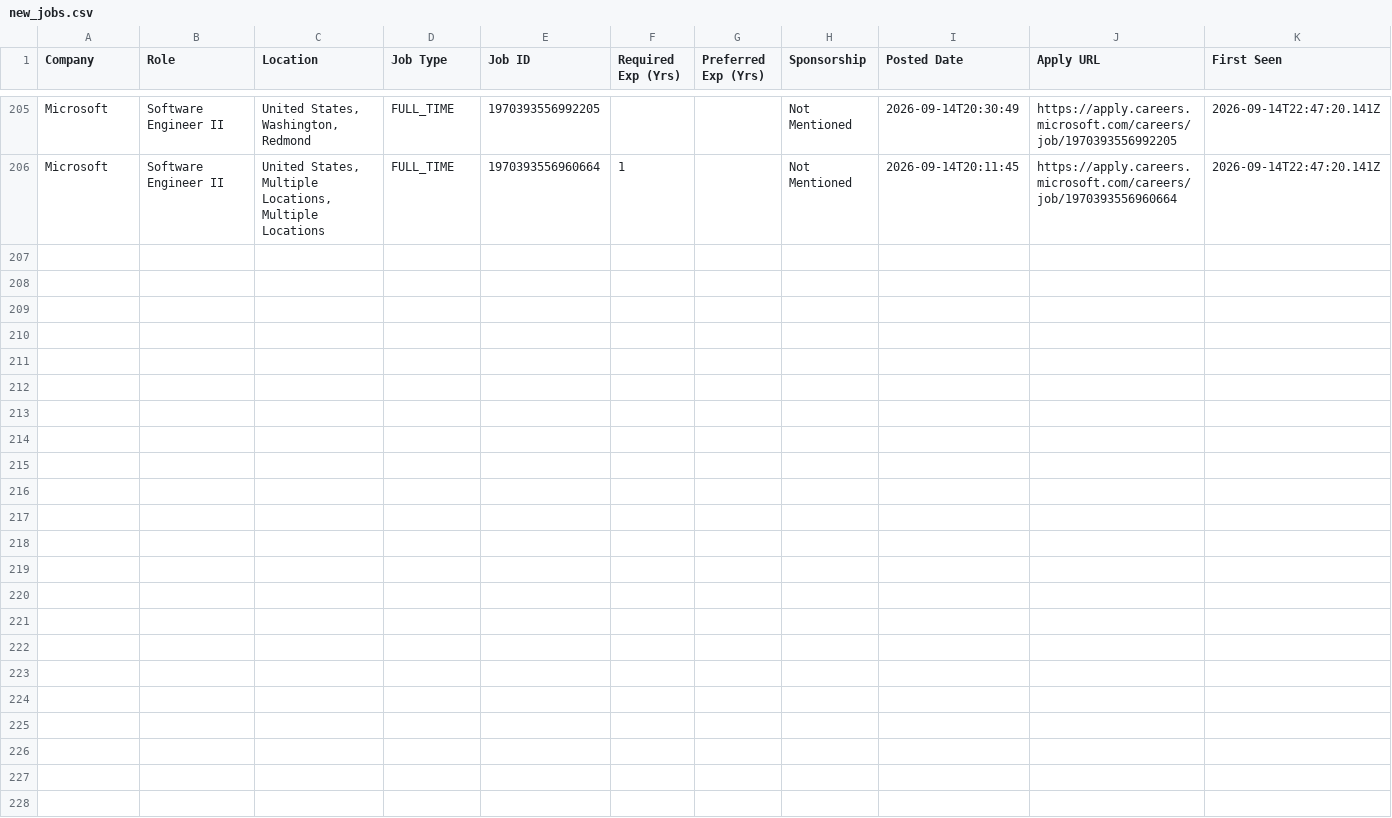
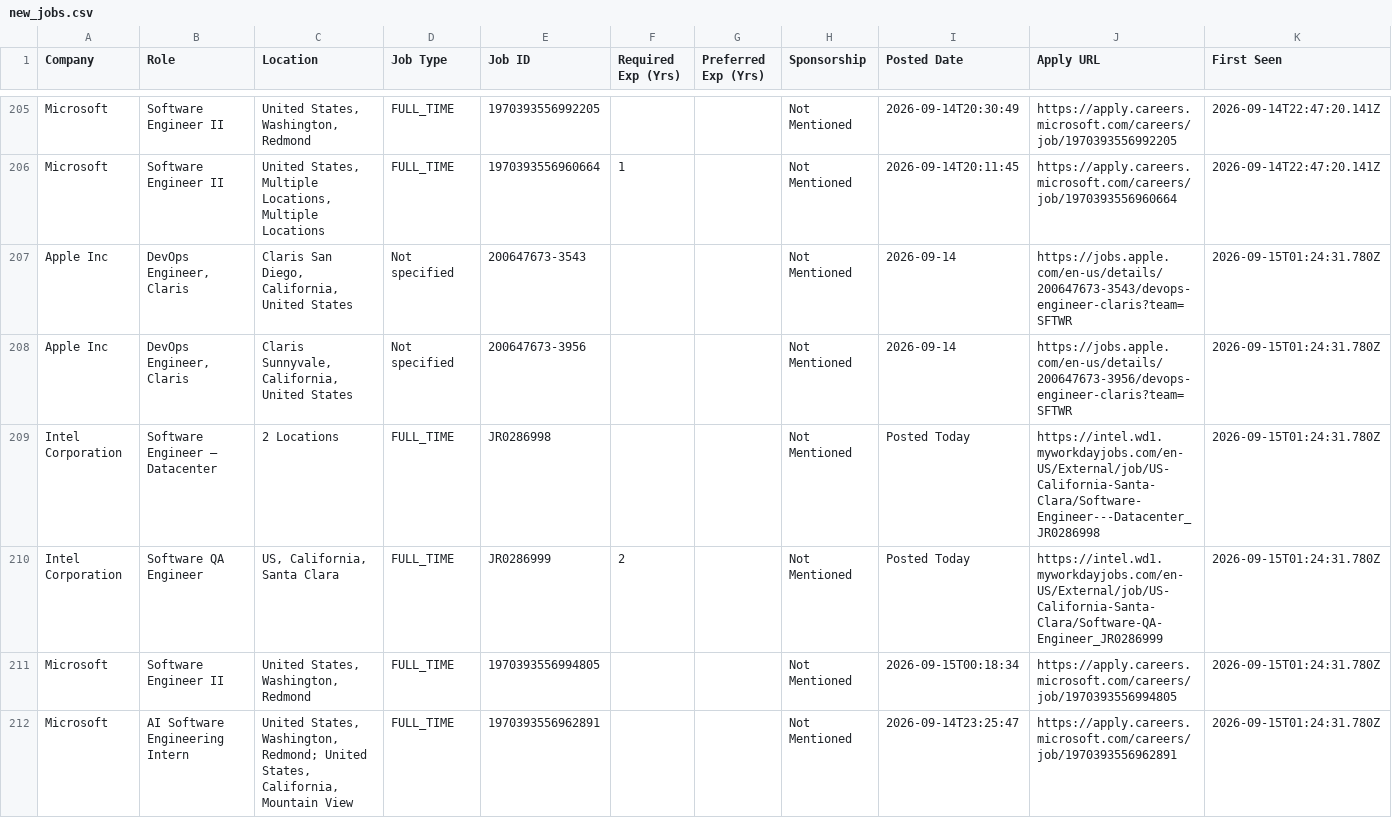
Before and after one commit to taran-dev4u/career-job-monitor, a CSV file: data/new_jobs.csv, drawn as a sheet; only a part is shown, gaps mark what is left out.

```diff
--- a/data/new_jobs.csv
+++ b/data/new_jobs.csv
@@ -206 +206,7 @@
 "Microsoft","Software Engineer II","United States, Multiple Locations, Multiple Locations","FULL_TIME","1970393556960664","1","","Not Mentioned","2026-09-14T20:11:45","https://apply.careers.microsoft.com/careers/job/1970393556960664","2026-09-14T22:47:20.141Z"
+"Apple Inc","DevOps Engineer, Claris","Claris San Diego, California, United States","Not specified","200647673-3543","","","Not Mentioned","2026-09-14","https://jobs.apple.com/en-us/details/200647673-3543/devops-engineer-claris?team=SFTWR","2026-09-15T01:24:31.780Z"
+"Apple Inc","DevOps Engineer, Claris","Claris Sunnyvale, California, United States","Not specified","200647673-3956","","","Not Mentioned","2026-09-14","https://jobs.apple.com/en-us/details/200647673-3956/devops-engineer-claris?team=SFTWR","2026-09-15T01:24:31.780Z"
+"Intel Corporation","Software Engineer – Datacenter","2 Locations","FULL_TIME","JR0286998","","","Not Mentioned","Posted Today","https://intel.wd1.myworkdayjobs.com/en-US/External/job/US-California-Santa-Clara/Software-Engineer---Datacenter_JR0286998","2026-09-15T01:24:31.780Z"
+"Intel Corporation","Software QA Engineer","US, California, Santa Clara","FULL_TIME","JR0286999","2","","Not Mentioned","Posted Today","https://intel.wd1.myworkdayjobs.com/en-US/External/job/US-California-Santa-Clara/Software-QA-Engineer_JR0286999","2026-09-15T01:24:31.780Z"
+"Microsoft","Software Engineer II","United States, Washington, Redmond","FULL_TIME","1970393556994805","","","Not Mentioned","2026-09-15T00:18:34","https://apply.careers.microsoft.com/careers/job/1970393556994805","2026-09-15T01:24:31.780Z"
+"Microsoft","AI Software Engineering Intern","United States, Washington, Redmond; United States, California, Mountain View","FULL_TIME","1970393556962891","","","Not Mentioned","2026-09-14T23:25:47","https://apply.careers.microsoft.com/careers/job/1970393556962891","2026-09-15T01:24:31.780Z"
```
Also changed, not shown: data/apply_now.csv, 15 other files.
